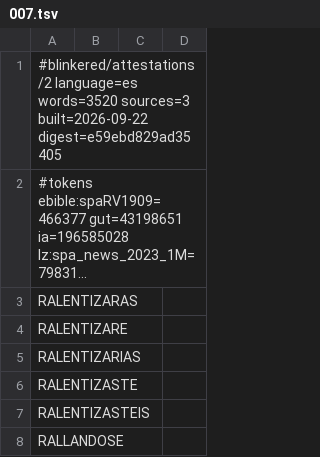
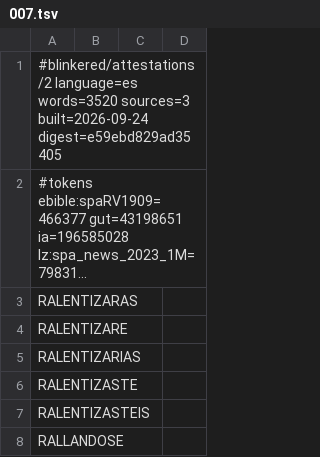
Before and after one commit to blinkered/blinkered-dictionary-es, a TSV file: attestations/007.tsv, drawn as a sheet; only a part is shown; long unchanged cells end in …; the diff names each change by its address in the sheet, - before the commit and + after, or states it on an @@ line.

Commit message:
Words keep their written forms

```diff
--- a/attestations/007.tsv
+++ b/attestations/007.tsv
-A1: …words=3520 sources=3 built=2026-09-22 digest=e59ebd829ad35405
+A1: …words=3520 sources=3 built=2026-09-24 digest=e59ebd829ad35405
```
Also changed, not shown: 6 other files.
